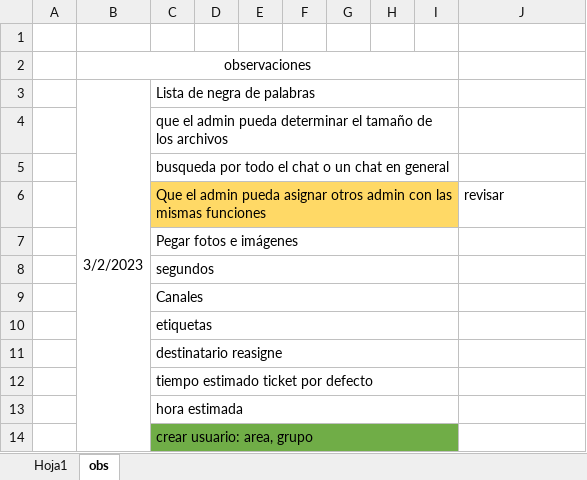
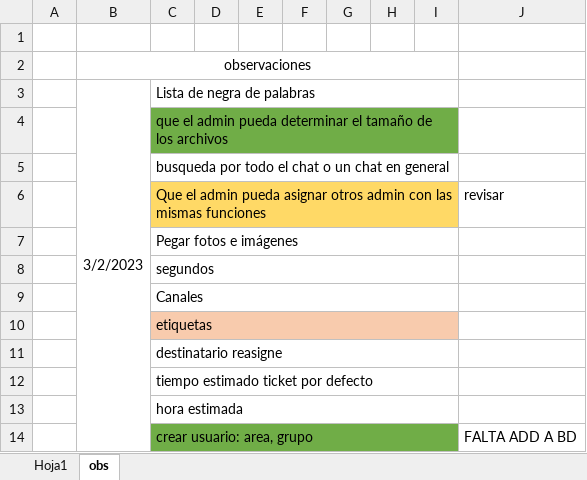
Before and after one commit to JhoanDuarte35/chat-con-grupos, an Excel workbook: chat-master/Propuesta trabajo Chat Interno.xlsx, sheet obs, drawn as a sheet; values as stored, in another font and other column widths than the file's, no borders; the diff names each change by its address in the sheet, - before the commit and + after, or states it on an @@ line.

```diff
--- a/chat-master/Propuesta trabajo Chat Interno.xlsx (sheet obs)
+++ b/chat-master/Propuesta trabajo Chat Interno.xlsx (sheet obs)
-C4:I4 fill: none
+C4:I4 fill: #70AD47
-C10:I10 fill: none
+C10:I10 fill: #F8CBAD
-J14: (empty)
+J14: FALTA ADD A BD
```
Also changed, not shown: 6 other files.
